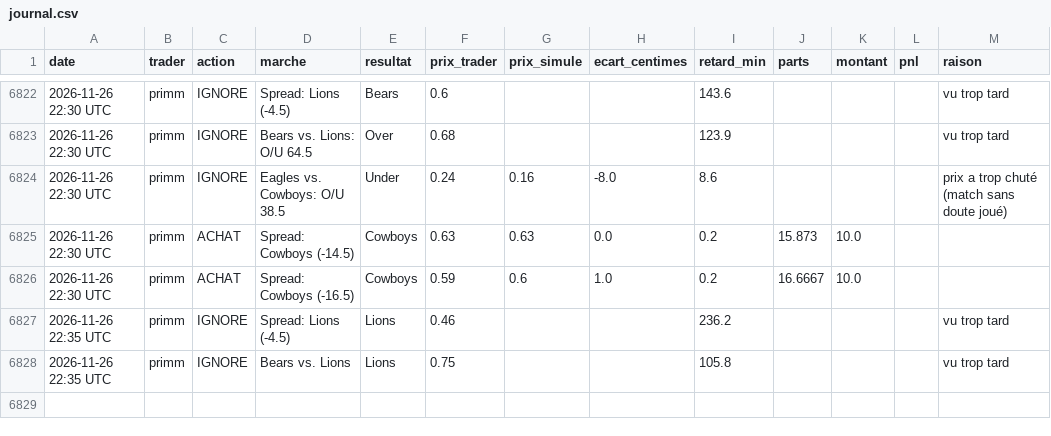
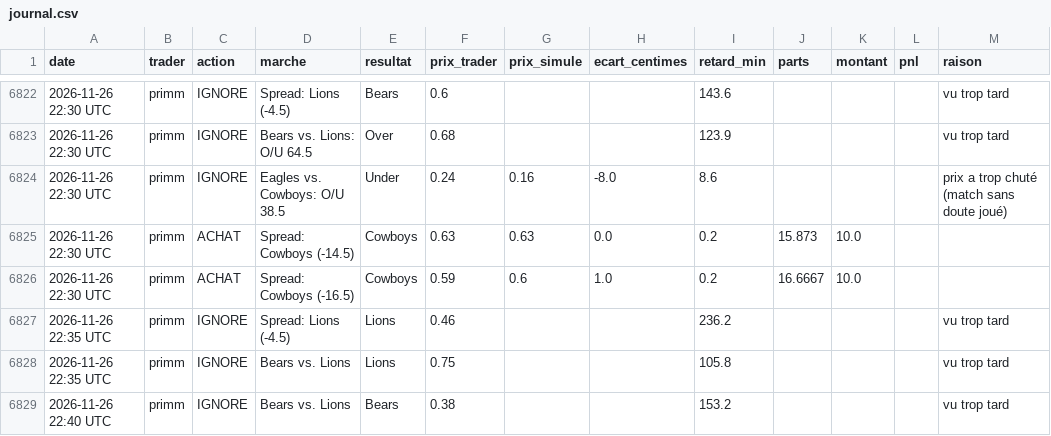
Before and after one commit to matusalem001/copytrade-sim, a CSV file: data/journal.csv, drawn as a sheet; only a part is shown, gaps mark what is left out.

```diff
--- a/data/journal.csv
+++ b/data/journal.csv
@@ -6828 +6828,2 @@ date,trader,action,marche,resultat,prix_trader,prix_simule,ecart_centimes,retard
 2026-11-26 22:35 UTC,primm,IGNORE,Bears vs. Lions,Lions,0.75,,,105.8,,,,vu trop tard
+2026-11-26 22:40 UTC,primm,IGNORE,Bears vs. Lions,Bears,0.38,,,153.2,,,,vu trop tard
```
Also changed, not shown: 2 other files.
